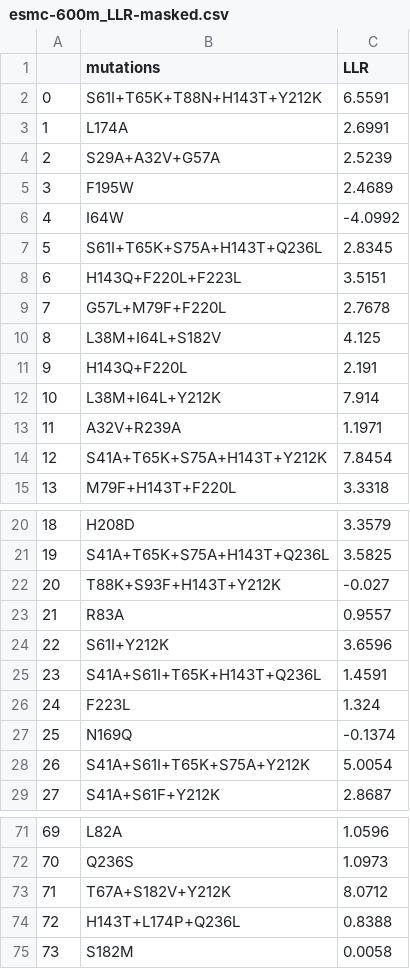
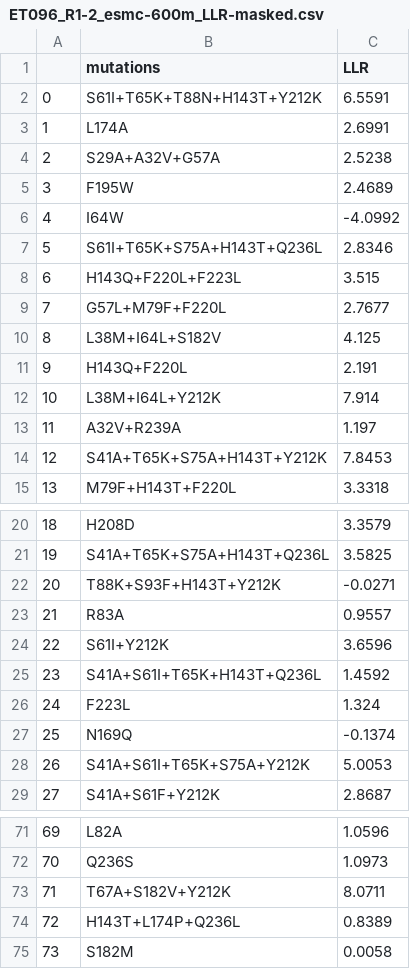
Before and after one commit to chicanagram/agentic-protein-design, a CSV file: examples/encodings/ET096_R1-2/ET096_R1-2_esmc-600m_LLR-masked.csv (was examples/encodings/ET096_R1-2/esmc-600m_LLR-masked.csv), drawn as a sheet; only a part is shown, gaps mark what is left out; the diff covers the shown part only.

```diff
--- a/examples/encodings/ET096_R1-2/esmc-600m_LLR-masked.csv
+++ b/examples/encodings/ET096_R1-2/ET096_R1-2_esmc-600m_LLR-masked.csv
@@ -3,8 +3,8 @@
 1,L174A,2.6991
-2,S29A+A32V+G57A,2.5239
+2,S29A+A32V+G57A,2.5238
 3,F195W,2.4689
 4,I64W,-4.0992
-5,S61I+T65K+S75A+H143T+Q236L,2.8345
-6,H143Q+F220L+F223L,3.5151
-7,G57L+M79F+F220L,2.7678
+5,S61I+T65K+S75A+H143T+Q236L,2.8346
+6,H143Q+F220L+F223L,3.515
+7,G57L+M79F+F220L,2.7677
 8,L38M+I64L+S182V,4.125
@@ -12,4 +12,4 @@
 10,L38M+I64L+Y212K,7.914
-11,A32V+R239A,1.1971
-12,S41A+T65K+S75A+H143T+Y212K,7.8454
+11,A32V+R239A,1.197
+12,S41A+T65K+S75A+H143T+Y212K,7.8453
 13,M79F+H143T+F220L,3.3318
@@ -21,9 +21,9 @@
 19,S41A+T65K+S75A+H143T+Q236L,3.5825
-20,T88K+S93F+H143T+Y212K,-0.027
+20,T88K+S93F+H143T+Y212K,-0.0271
 21,R83A,0.9557
 22,S61I+Y212K,3.6596
-23,S41A+S61I+T65K+H143T+Q236L,1.4591
+23,S41A+S61I+T65K+H143T+Q236L,1.4592
 24,F223L,1.324
 25,N169Q,-0.1374
-26,S41A+S61I+T65K+S75A+Y212K,5.0054
+26,S41A+S61I+T65K+S75A+Y212K,5.0053
 27,S41A+S61F+Y212K,2.8687
@@ -72,4 +72,4 @@
 70,Q236S,1.0973
-71,T67A+S182V+Y212K,8.0712
-72,H143T+L174P+Q236L,0.8388
+71,T67A+S182V+Y212K,8.0711
+72,H143T+L174P+Q236L,0.8389
 73,S182M,0.0058
```
Also changed, not shown: 33 edited cells elsewhere in this file, examples/encodings/ET096_R1-2/ET096_R1-2_esm2-650m_LLR-masked.csv, 56 other files.
